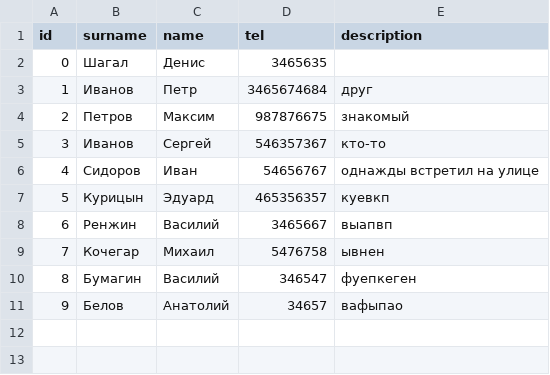
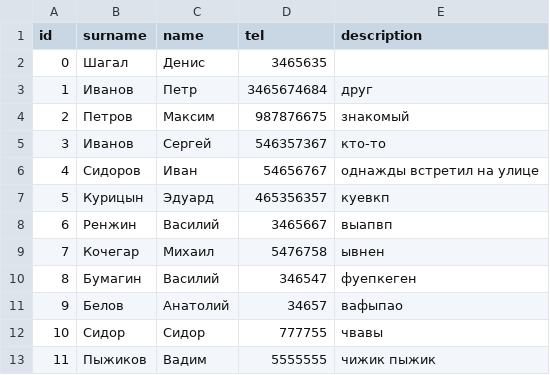
Before and after one commit to GrafanyS/phone_directory, a CSV file: DB_export/phone_directory_export.csv, drawn as a sheet; the diff names each change by its address in the sheet, - before the commit and + after, or states it on an @@ line.

```diff
--- a/DB_export/phone_directory_export.csv
+++ b/DB_export/phone_directory_export.csv
+row 12: 10 | Сидор | Сидор | 777755 | чвавы
+row 13: 11 | Пыжиков | Вадим | 5555555 | чижик пыжик
```
Also changed, not shown: DB_Directory/phone_directory.csv, 17 other files.
